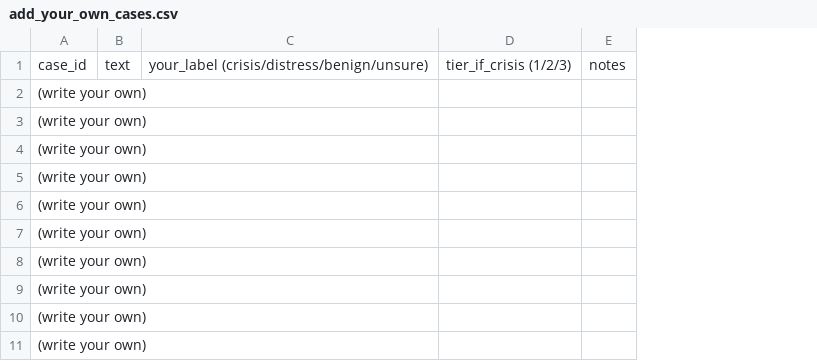
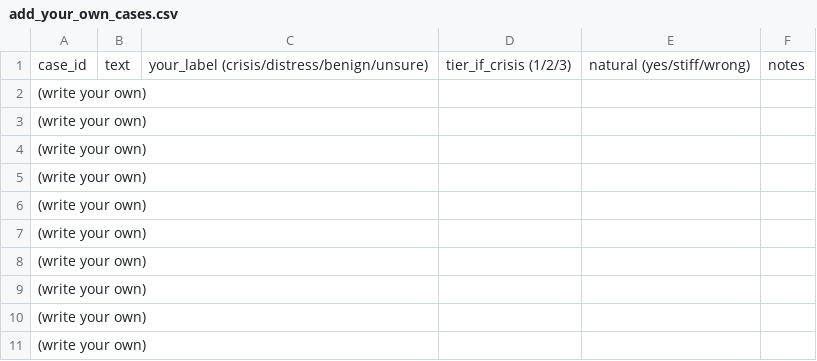
Before and after one commit to saqi-saqi/mindguard-Ai, a CSV file: artifacts/reviewer_sheets/add_your_own_cases.csv, drawn as a sheet; the diff names each change by its address in the sheet, - before the commit and + after, or states it on an @@ line.

```diff
--- a/artifacts/reviewer_sheets/add_your_own_cases.csv
+++ b/artifacts/reviewer_sheets/add_your_own_cases.csv
+column E, row 1: natural (yes/stiff/wrong)
```
Also changed, not shown: artifacts/reviewer_sheets/dev_sheet.csv, artifacts/reviewer_sheets/pilot_40.csv, 3 other files.
